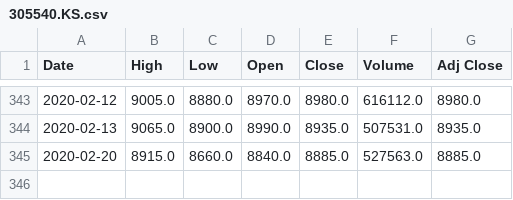
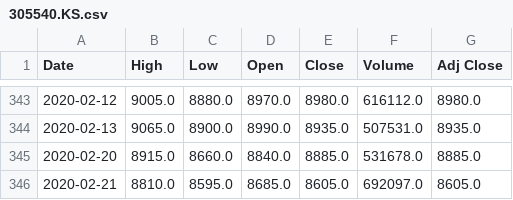
Before and after one commit to chataan/stock, a CSV file: Database/305540.KS.csv, drawn as a sheet; only a part is shown, gaps mark what is left out.

```diff
--- a/Database/305540.KS.csv
+++ b/Database/305540.KS.csv
@@ -344,2 +344,3 @@ Date,High,Low,Open,Close,Volume,Adj Close
 2020-02-13,9065.0,8900.0,8990.0,8935.0,507531.0,8935.0
-2020-02-20,8915.0,8660.0,8840.0,8885.0,527563.0,8885.0
+2020-02-20,8915.0,8660.0,8840.0,8885.0,531678.0,8885.0
+2020-02-21,8810.0,8595.0,8685.0,8605.0,692097.0,8605.0
```
Also changed, not shown: 2 other files.
